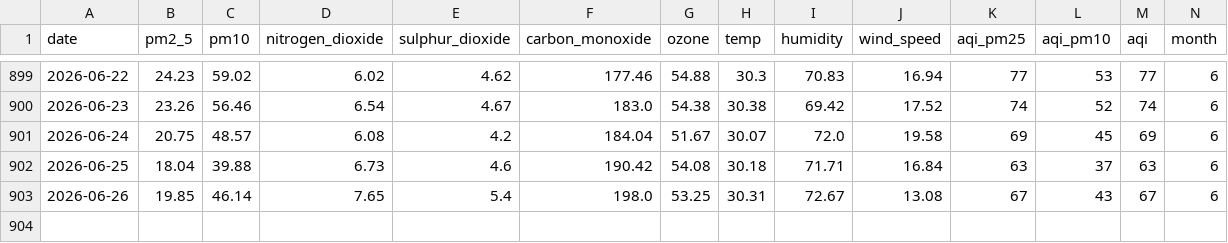
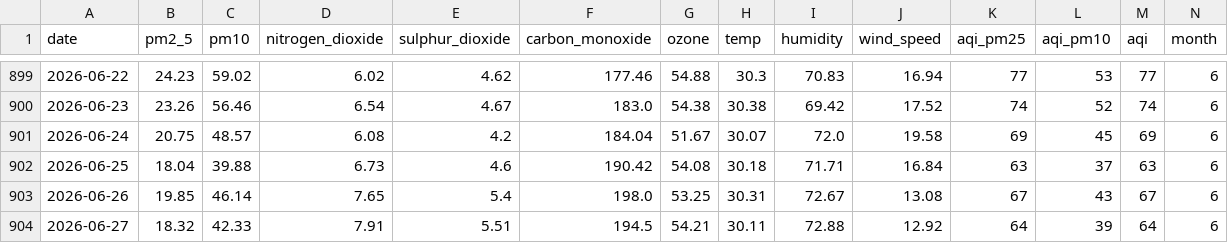
Before and after one commit to jaweria15/AQIPrediction, a CSV file: aqi_historical_data.csv, drawn as a sheet; only a part is shown, gaps mark what is left out; rows hold the shown columns only; the diff names each change by its address in the sheet, - before the commit and + after, or states it on an @@ line.

```diff
--- a/aqi_historical_data.csv
+++ b/aqi_historical_data.csv
+row 904: 2026-06-27 | 18.32 | 42.33 | 7.91 | 5.51 | 194.5 | 54.21 | 30.11 | 72.88 | 12.92 | 64 | 39 | 64 | 6
```
